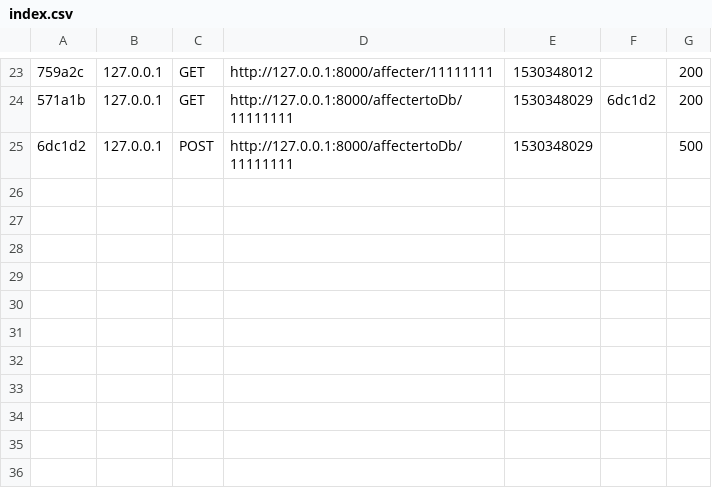
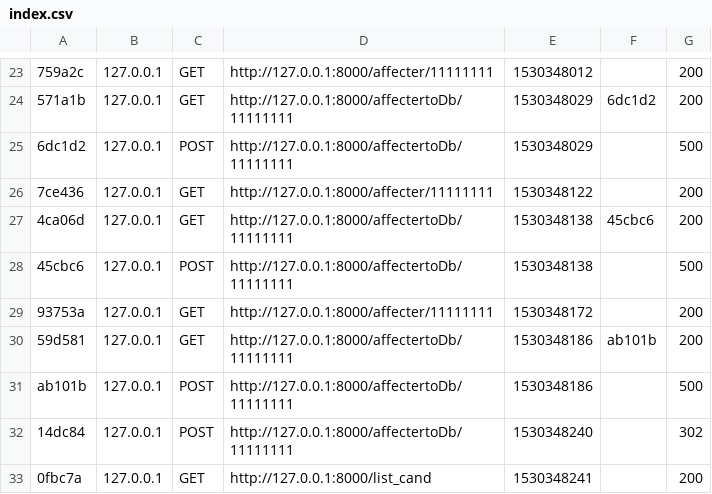
Before and after one commit to farouknoomene/Tromba, a CSV file: var/cache/dev/profiler/index.csv, drawn as a sheet; only a part is shown, gaps mark what is left out; the diff names each change by its address in the sheet, - before the commit and + after, or states it on an @@ line.

```diff
--- a/var/cache/dev/profiler/index.csv
+++ b/var/cache/dev/profiler/index.csv
+row 26: 7ce436 | 127.0.0.1 | GET | http://127.0.0.1:8000/affecter/11111111 | 1530348122 |  | 200
+row 27: 4ca06d | 127.0.0.1 | GET | http://127.0.0.1:8000/affectertoDb/11111111 | 1530348138 | 45cbc6 | 200
+row 28: 45cbc6 | 127.0.0.1 | POST | http://127.0.0.1:8000/affectertoDb/11111111 | 1530348138 |  | 500
+row 29: 93753a | 127.0.0.1 | GET | http://127.0.0.1:8000/affecter/11111111 | 1530348172 |  | 200
+row 30: 59d581 | 127.0.0.1 | GET | http://127.0.0.1:8000/affectertoDb/11111111 | 1530348186 | ab101b | 200
+row 31: ab101b | 127.0.0.1 | POST | http://127.0.0.1:8000/affectertoDb/11111111 | 1530348186 |  | 500
+row 32: 14dc84 | 127.0.0.1 | POST | http://127.0.0.1:8000/affectertoDb/11111111 | 1530348240 |  | 302
+row 33: 0fbc7a | 127.0.0.1 | GET | http://127.0.0.1:8000/list_cand | 1530348241 |  | 200
```
Also changed, not shown: 12 other files.
